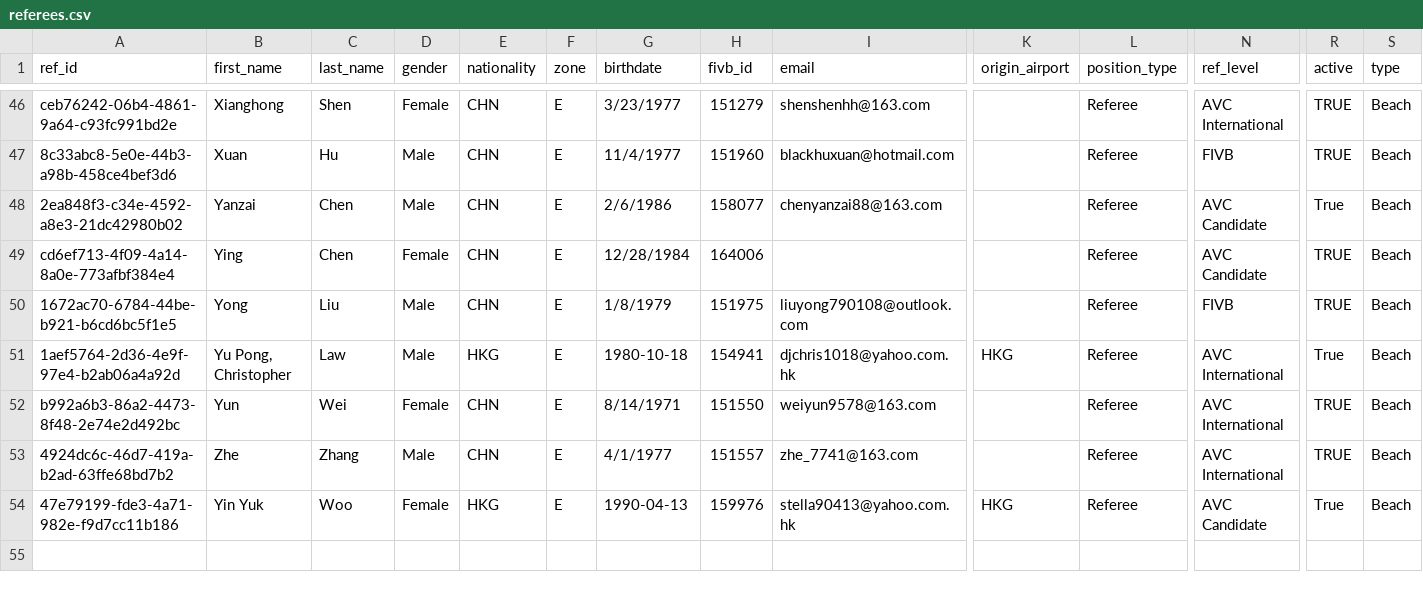
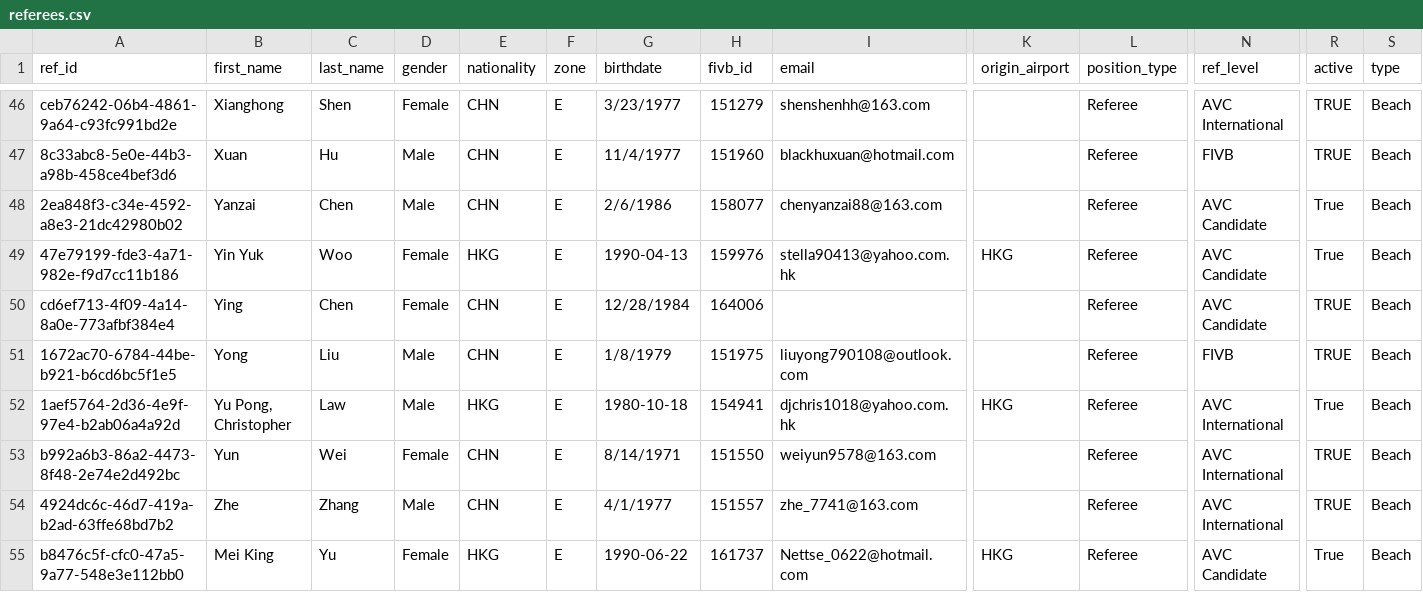
Before and after one commit to avcbeach/referee-database, a CSV file: data/referees.csv, drawn as a sheet; only a part is shown, gaps mark what is left out; addresses are those after the commit; rows hold the shown columns only; the diff names each change by its address in the sheet, - before the commit and + after, or states it on an @@ line.

Commit message:
Update referees.csv via referee app

```diff
--- a/data/referees.csv
+++ b/data/referees.csv
+row 49: 47e79199-fde3-4a71-982e-f9d7cc11b186 | Yin Yuk | Woo | Female | HKG | E | 1990-04-13 | 159976 | stella90413@yahoo.com.hk | HKG | Referee | AVC Candidate | True | Beach
-A55 (ref_id): 47e79199-fde3-4a71-982e-f9d7cc11b186
+A55 (ref_id): b8476c5f-cfc0-47a5-9a77-548e3e112bb0
-B55 (first_name): Yin Yuk
+B55 (first_name): Mei King
-C55 (last_name): Woo
+C55 (last_name): Yu
-G55 (birthdate): 1990-04-13
+G55 (birthdate): 1990-06-22
-H55 (fivb_id): 159976
+H55 (fivb_id): 161737
-I55 (email): stella90413@yahoo.com.hk
+I55 (email): Nettse_0622@hotmail.com
```
